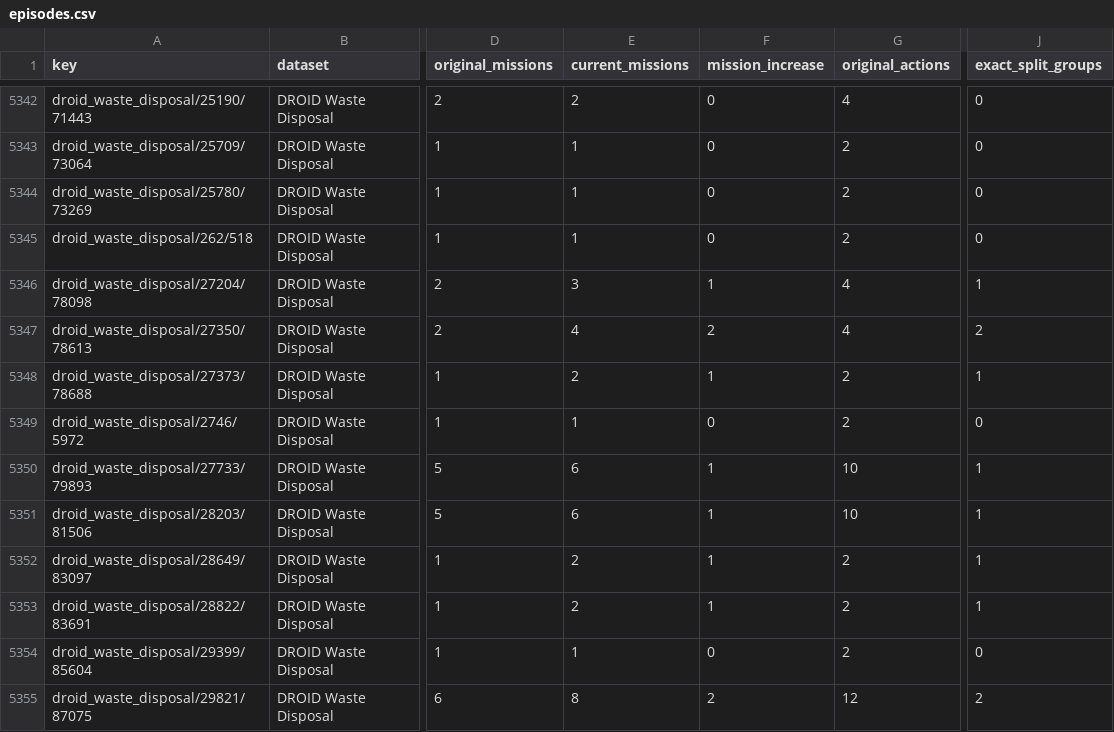
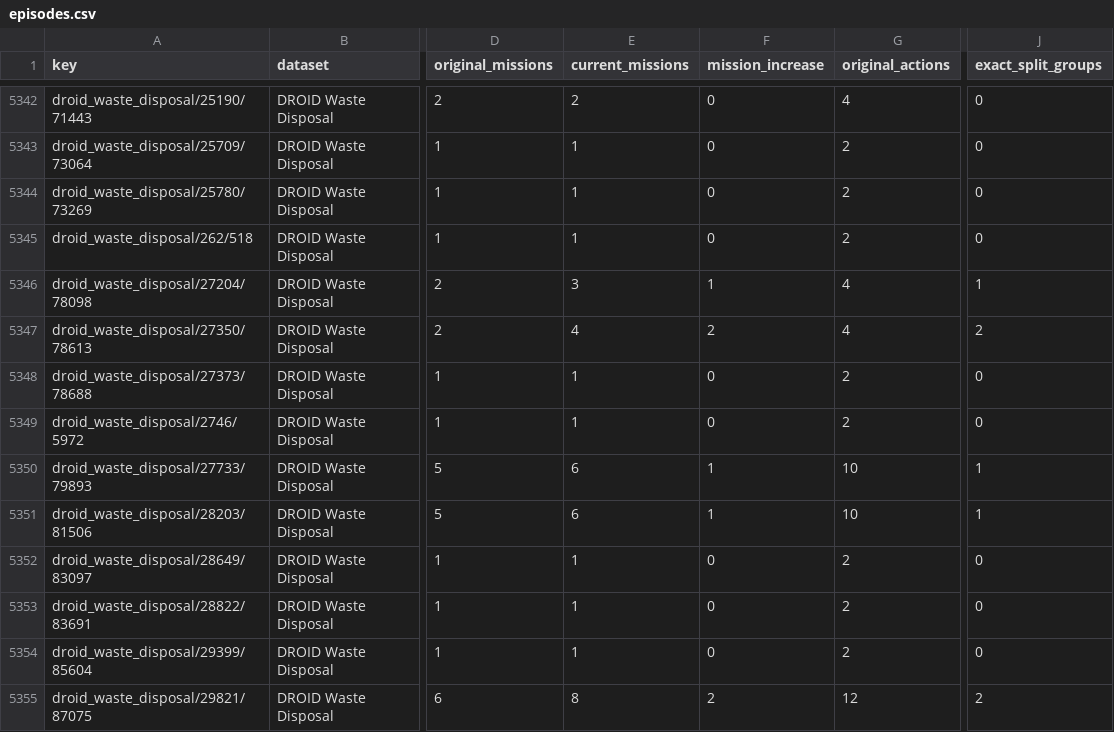
Before and after one commit to Leroieternel/leroieternel.github.io, a CSV file: intention-mission-changes/episodes.csv, drawn as a sheet; only a part is shown, gaps mark what is left out; the diff covers the shown part only; the diff names each change by its address in the sheet, - before the commit and + after, or states it on an @@ line.

```diff
--- a/intention-mission-changes/episodes.csv
+++ b/intention-mission-changes/episodes.csv
-E5348 (current_missions): 2
+E5348 (current_missions): 1
-F5348 (mission_increase): 1
+F5348 (mission_increase): 0
-J5348 (exact_split_groups): 1
+J5348 (exact_split_groups): 0
-E5352:E5353 (current_missions): 2
+E5352:E5353 (current_missions): 1
-F5352:F5353 (mission_increase): 1
+F5352:F5353 (mission_increase): 0
-J5352:J5353 (exact_split_groups): 1
+J5352:J5353 (exact_split_groups): 0
```
Also changed, not shown: 131 edited cells elsewhere in this file, intention-mission-changes/increased_episodes.csv, 32 other files.
